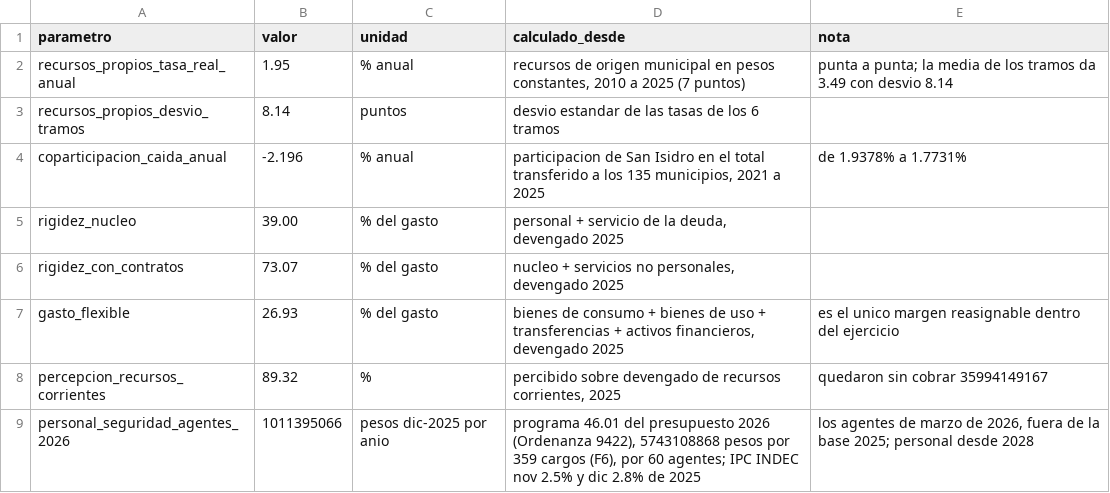
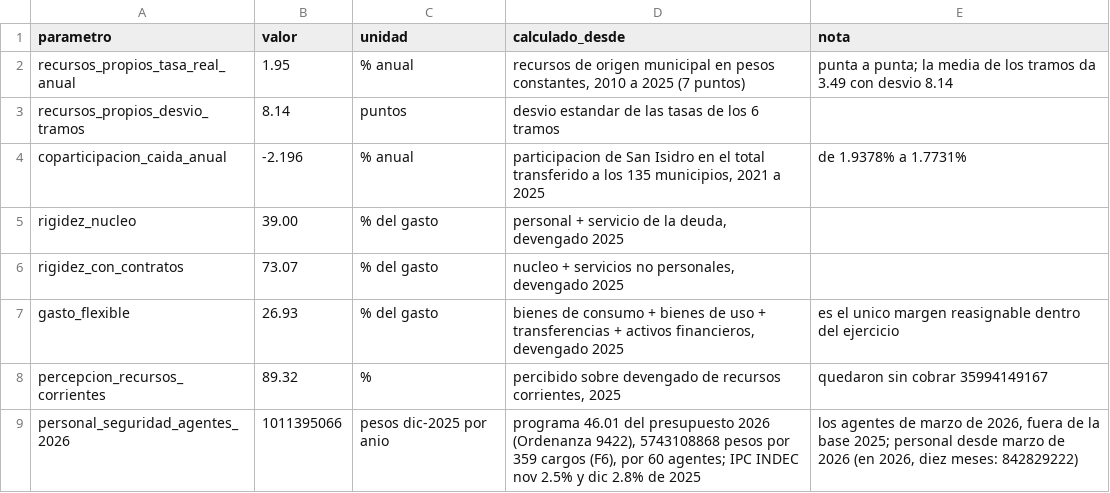
Before and after one commit to captainnicholasmoffat/casares-sanisidro-2027, a CSV file: data/parametros_modelo.csv, drawn as a sheet.

```diff
--- a/data/parametros_modelo.csv
+++ b/data/parametros_modelo.csv
@@ -8,2 +8,2 @@ gasto_flexible,26.93,% del gasto,"bienes de consumo + bienes de uso + transferen
 percepcion_recursos_corrientes,89.32,%,"percibido sobre devengado de recursos corrientes, 2025",quedaron sin cobrar 35994149167
-personal_seguridad_agentes_2026,1011395066,pesos dic-2025 por anio,"programa 46.01 del presupuesto 2026 (Ordenanza 9422), 5743108868 pesos por 359 cargos (F6), por 60 agentes; IPC INDEC nov 2.5% y dic 2.8% de 2025","los agentes de marzo de 2026, fuera de la base 2025; personal desde 2028"
+personal_seguridad_agentes_2026,1011395066,pesos dic-2025 por anio,"programa 46.01 del presupuesto 2026 (Ordenanza 9422), 5743108868 pesos por 359 cargos (F6), por 60 agentes; IPC INDEC nov 2.5% y dic 2.8% de 2025","los agentes de marzo de 2026, fuera de la base 2025; personal desde marzo de 2026 (en 2026, diez meses: 842829222)"
```
Also changed, not shown: data/modelo_flujo_caja.csv, 2 other files.
